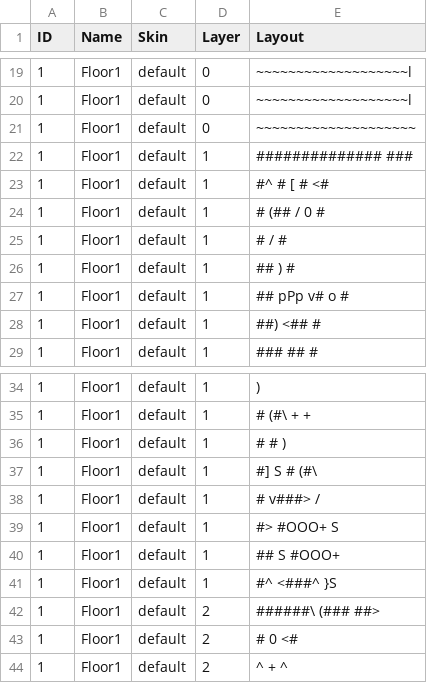
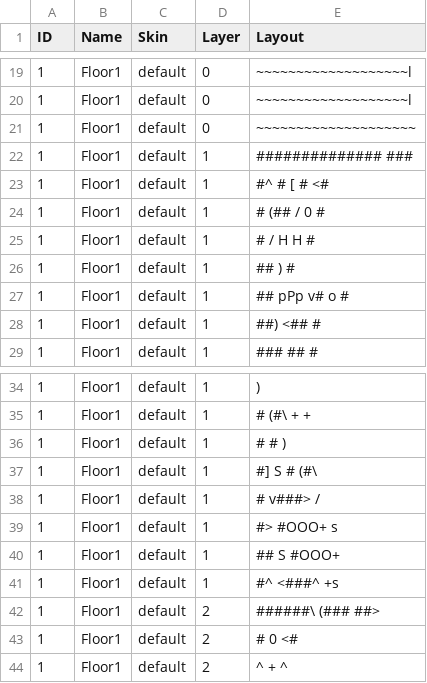
Before and after one commit to kwoolter/Nimrod, a CSV file: model/Squoids_data/default_floor_layouts.csv, drawn as a sheet; only a part is shown, gaps mark what is left out.

```diff
--- a/model/Squoids_data/default_floor_layouts.csv
+++ b/model/Squoids_data/default_floor_layouts.csv
@@ -24,3 +24,3 @@ ID,Name,Skin,Layer,Layout
 1,Floor1,default,1,#  (##     /  0    #
-1,Floor1,default,1,#    /             #
+1,Floor1,default,1,#    / H H         #
 1,Floor1,default,1,##         )       #
@@ -38,5 +38,5 @@ ID,Name,Skin,Layer,Layout
 1,Floor1,default,1,#      v###>   /
-1,Floor1,default,1,#>     #OOO+      S
+1,Floor1,default,1,#>     #OOO+      s
 1,Floor1,default,1,##  S  #OOO+
-1,Floor1,default,1,#^     <###^   }S
+1,Floor1,default,1,#^     <###^   +s
 1,Floor1,default,2,######\   (###   ##>
```
Also changed, not shown: model/Squoids_data/default_floor_objects.csv, 5 other files.
